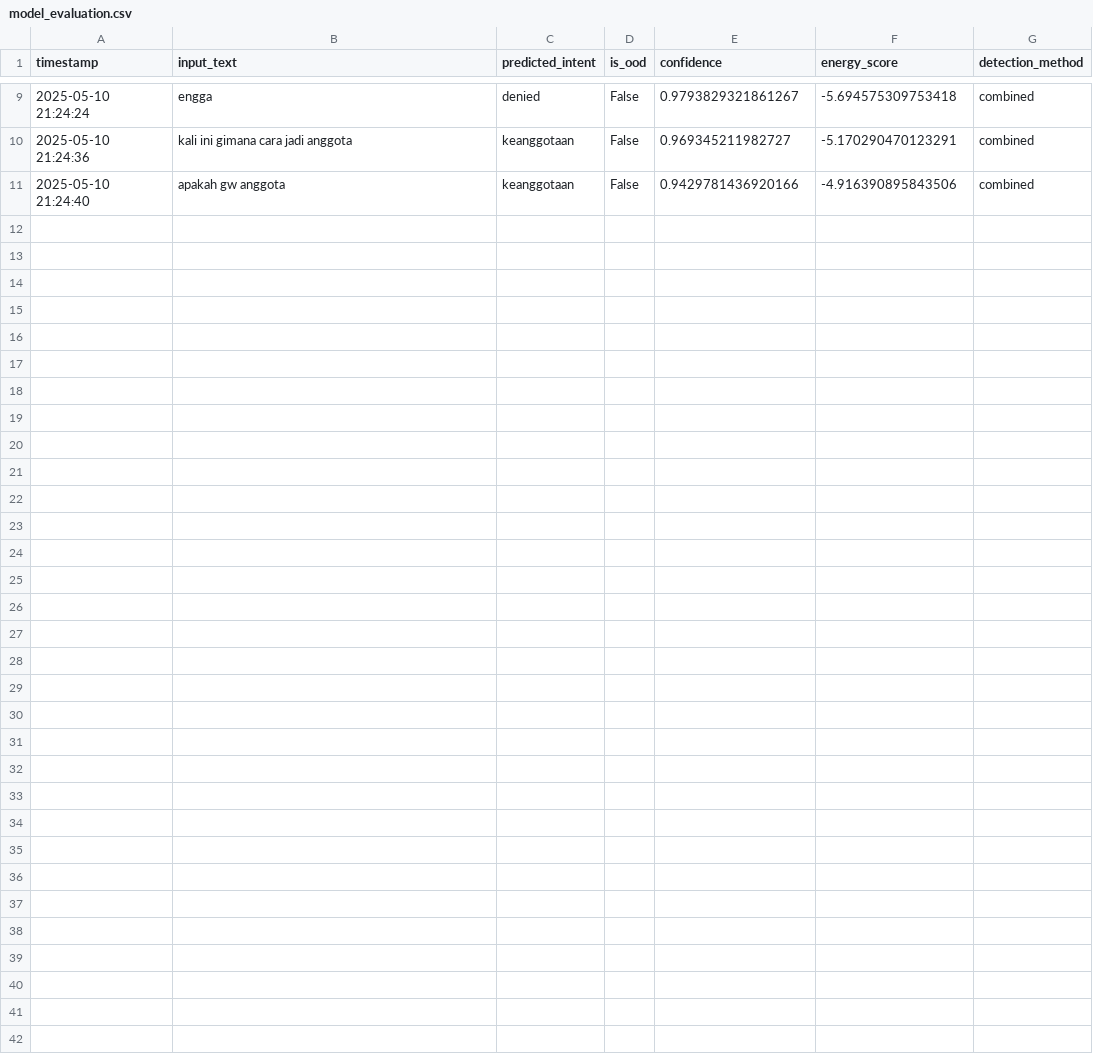
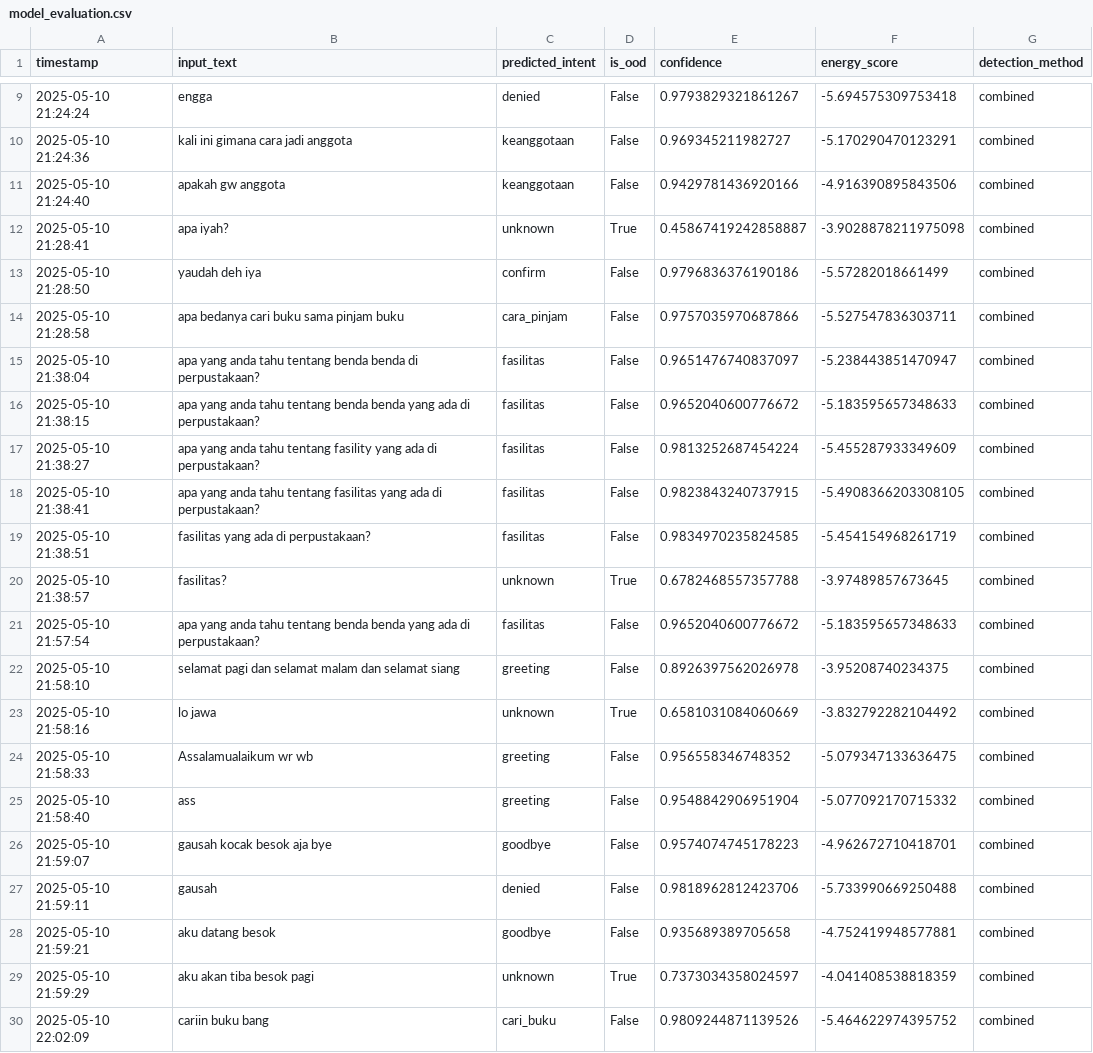
Before and after one commit to HaqTetsuya/ChatbotPerpusBipa, a CSV file: py/model_evaluation.csv, drawn as a sheet; only a part is shown, gaps mark what is left out; the diff names each change by its address in the sheet, - before the commit and + after, or states it on an @@ line.

```diff
--- a/py/model_evaluation.csv
+++ b/py/model_evaluation.csv
+row 12: 2025-05-10 21:28:41 | apa iyah? | unknown | True | 0.45867419242858887 | -3.9028878211975098 | combined
+row 13: 2025-05-10 21:28:50 | yaudah deh iya | confirm | False | 0.9796836376190186 | -5.57282018661499 | combined
+row 14: 2025-05-10 21:28:58 | apa bedanya cari buku sama pinjam buku | cara_pinjam | False | 0.9757035970687866 | -5.527547836303711 | combined
+row 15: 2025-05-10 21:38:04 | apa yang anda tahu tentang benda benda di perpustakaan? | fasilitas | False | 0.9651476740837097 | -5.238443851470947 | combined
+row 16: 2025-05-10 21:38:15 | apa yang anda tahu tentang benda benda yang ada di perpustakaan? | fasilitas | False | 0.9652040600776672 | -5.183595657348633 | combined
+row 17: 2025-05-10 21:38:27 | apa yang anda tahu tentang fasility yang ada di perpustakaan? | fasilitas | False | 0.9813252687454224 | -5.455287933349609 | combined
+row 18: 2025-05-10 21:38:41 | apa yang anda tahu tentang fasilitas yang ada di perpustakaan? | fasilitas | False | 0.9823843240737915 | -5.4908366203308105 | combined
+row 19: 2025-05-10 21:38:51 | fasilitas yang ada di perpustakaan? | fasilitas | False | 0.9834970235824585 | -5.454154968261719 | combined
+row 20: 2025-05-10 21:38:57 | fasilitas? | unknown | True | 0.6782468557357788 | -3.97489857673645 | combined
+row 21: 2025-05-10 21:57:54 | apa yang anda tahu tentang benda benda yang ada di perpustakaan? | fasilitas | False | 0.9652040600776672 | -5.183595657348633 | combined
+row 22: 2025-05-10 21:58:10 | selamat pagi dan selamat malam dan selamat siang | greeting | False | 0.8926397562026978 | -3.95208740234375 | combined
+row 23: 2025-05-10 21:58:16 | lo jawa | unknown | True | 0.6581031084060669 | -3.832792282104492 | combined
+row 24: 2025-05-10 21:58:33 | Assalamualaikum wr wb | greeting | False | 0.956558346748352 | -5.079347133636475 | combined
+row 25: 2025-05-10 21:58:40 | ass | greeting | False | 0.9548842906951904 | -5.077092170715332 | combined
+row 26: 2025-05-10 21:59:07 | gausah kocak besok aja bye | goodbye | False | 0.9574074745178223 | -4.962672710418701 | combined
+row 27: 2025-05-10 21:59:11 | gausah | denied | False | 0.9818962812423706 | -5.733990669250488 | combined
+row 28: 2025-05-10 21:59:21 | aku datang besok | goodbye | False | 0.935689389705658 | -4.752419948577881 | combined
+row 29: 2025-05-10 21:59:29 | aku akan tiba besok pagi | unknown | True | 0.7373034358024597 | -4.041408538818359 | combined
+row 30: 2025-05-10 22:02:09 | cariin buku bang | cari_buku | False | 0.9809244871139526 | -5.464622974395752 | combined
```
Also changed, not shown: 2 other files.
